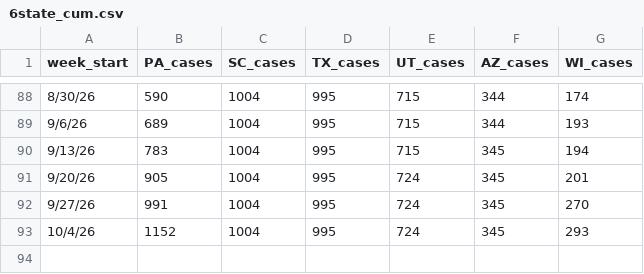
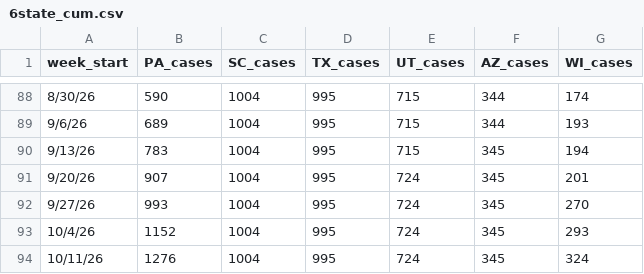
Before and after one commit to CSSEGISandData/measles_tracker_test, a CSV file: GitHub Ready Version/6state_cum.csv, drawn as a sheet; only a part is shown, gaps mark what is left out.

```diff
--- a/GitHub Ready Version/6state_cum.csv
+++ b/GitHub Ready Version/6state_cum.csv
@@ -90,4 +90,5 @@ week_start,PA_cases,SC_cases,TX_cases,UT_cases,AZ_cases,WI_cases
 9/13/26,783,1004,995,715,345,194
-9/20/26,905,1004,995,724,345,201
-9/27/26,991,1004,995,724,345,270
+9/20/26,907,1004,995,724,345,201
+9/27/26,993,1004,995,724,345,270
 10/4/26,1152,1004,995,724,345,293
+10/11/26,1276,1004,995,724,345,324
```
Also changed, not shown: GitHub Ready Version/1map1_2026.csv, GitHub Ready Version/1map1_last_12mo.csv, 14 other files.
